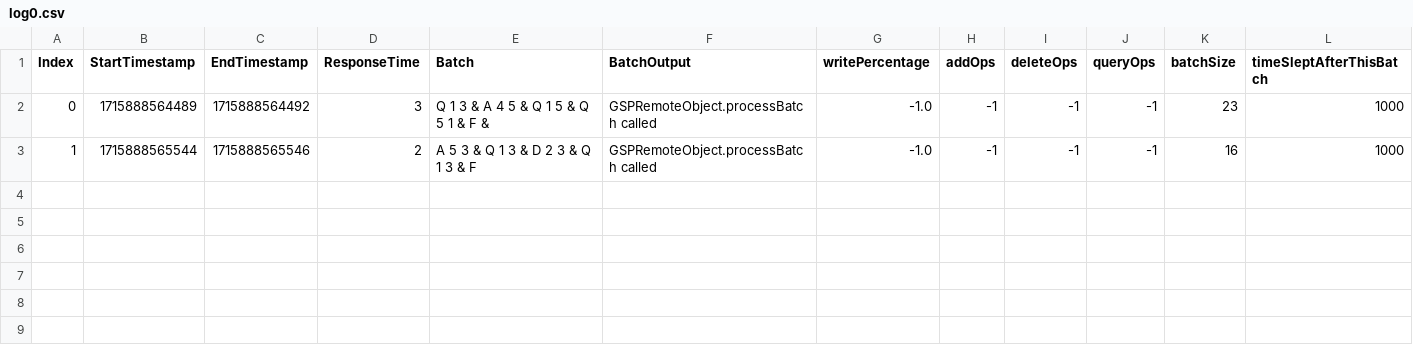
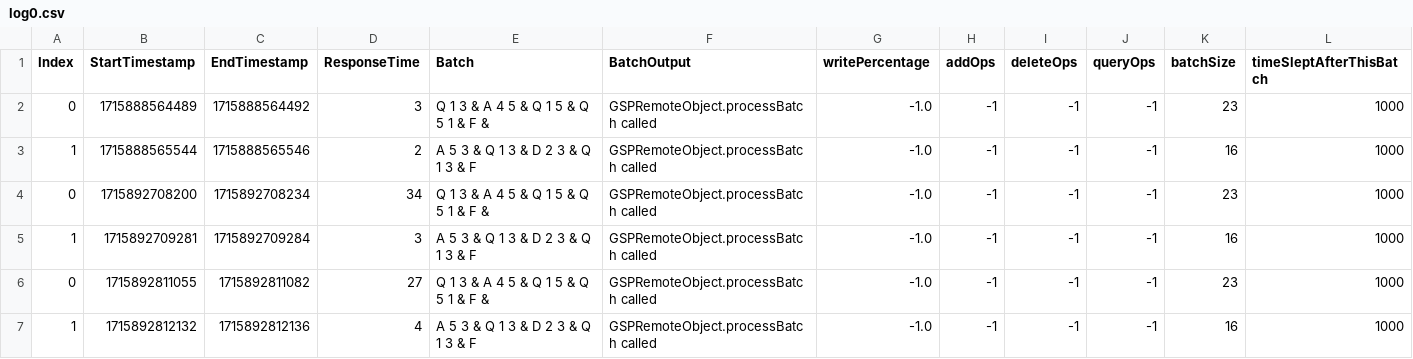
Before and after one commit to Mahmoud-Moh/Graph-Shortest-Path-Distributed, a CSV file: experiment C - scripted2/log0.csv, drawn as a sheet.

```diff
--- a/experiment C - scripted2/log0.csv
+++ b/experiment C - scripted2/log0.csv
@@ -3 +3,5 @@ Index, StartTimestamp, EndTimestamp, ResponseTime, Batch, BatchOutput, writePerc
 1, 1715888565544, 1715888565546, 2, A 5 3 & Q 1 3 & D 2 3 & Q 1 3 & F, GSPRemoteObject.processBatch called, -1.0, -1, -1, -1, 16, 1000
+0, 1715892708200, 1715892708234, 34, Q 1 3 & A 4 5 & Q 1 5 & Q 5 1 & F & , GSPRemoteObject.processBatch called, -1.0, -1, -1, -1, 23, 1000
+1, 1715892709281, 1715892709284, 3, A 5 3 & Q 1 3 & D 2 3 & Q 1 3 & F, GSPRemoteObject.processBatch called, -1.0, -1, -1, -1, 16, 1000
+0, 1715892811055, 1715892811082, 27, Q 1 3 & A 4 5 & Q 1 5 & Q 5 1 & F & , GSPRemoteObject.processBatch called, -1.0, -1, -1, -1, 23, 1000
+1, 1715892812132, 1715892812136, 4, A 5 3 & Q 1 3 & D 2 3 & Q 1 3 & F, GSPRemoteObject.processBatch called, -1.0, -1, -1, -1, 16, 1000
```
Also changed, not shown: experiment C - scripted2/log1.csv, 4 other files.
